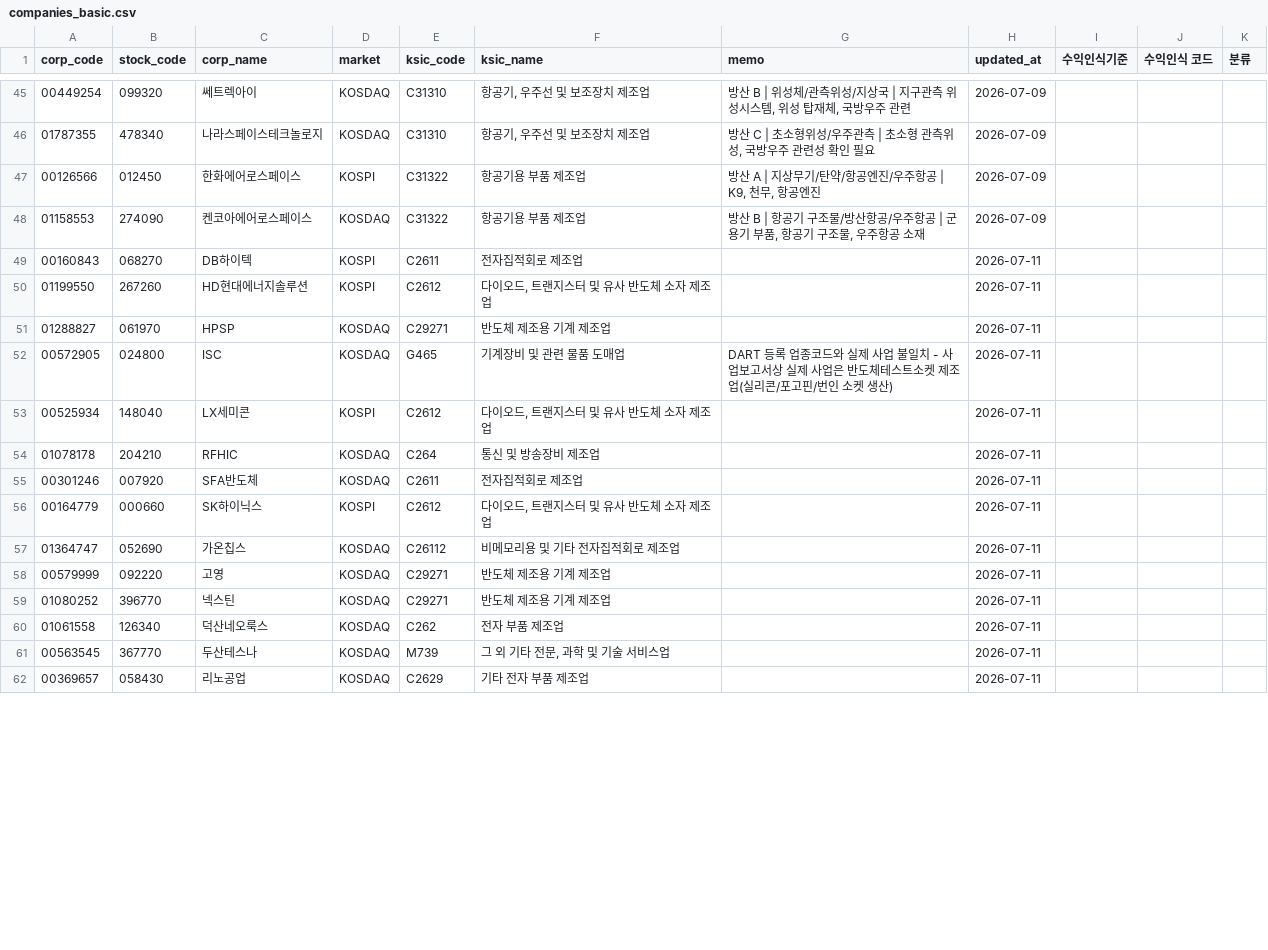
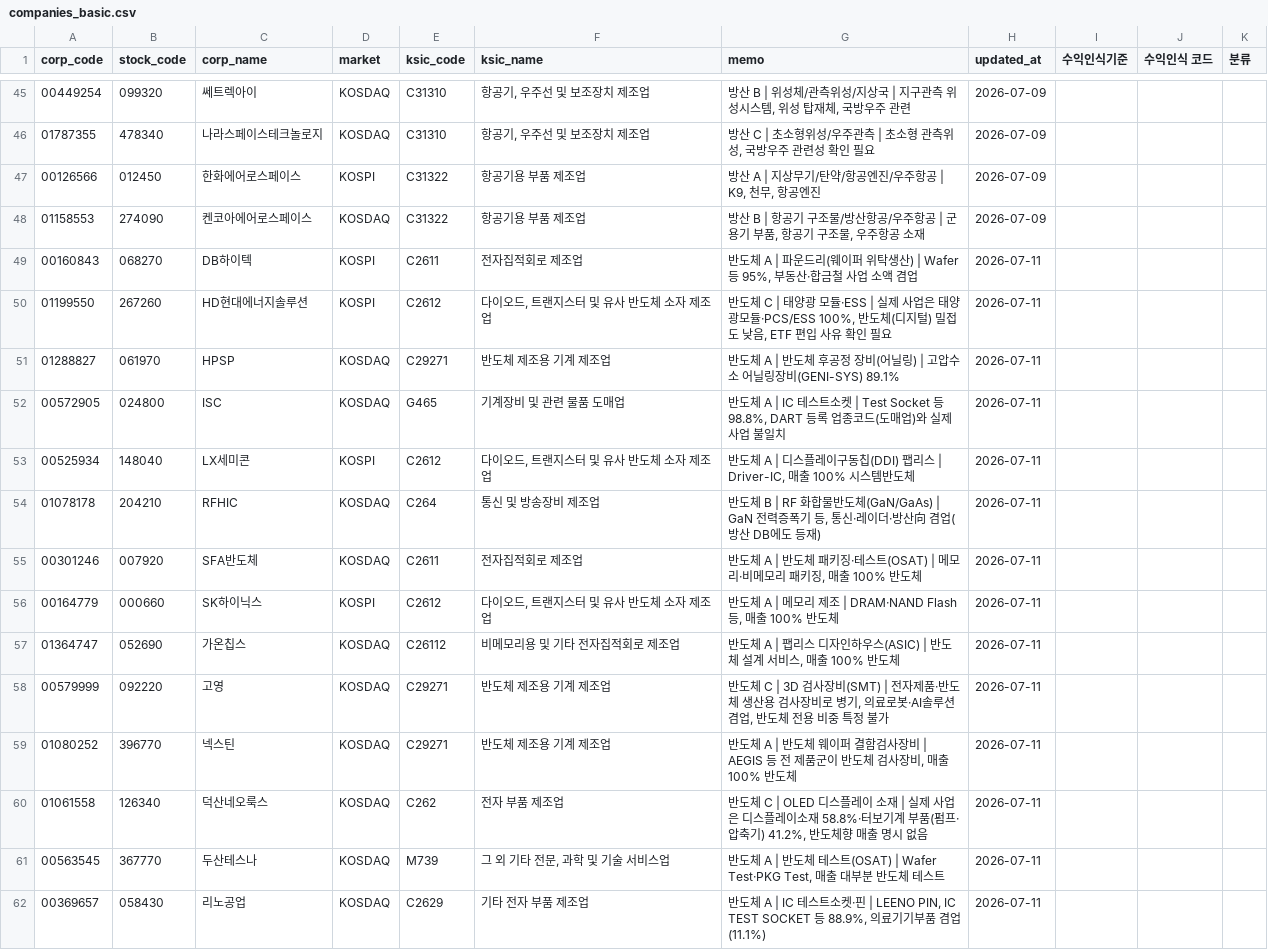
Before and after one commit to kkamak998-9123/project2, a CSV file: webapp/data/companies_basic.csv, drawn as a sheet; only a part is shown, gaps mark what is left out; the diff covers the shown part only.

Commit message:
프로젝트6 데이터 반영 (EBITDA 계정 추가, 반도체 A/B/C 분류 메모 보강)
- companies_basic/semiconductor CSV를 프로젝트6 최신본으로 교체
- EBITDA 계정 기반 EBITDA마진율·Capex/EBITDA 지표 계산 추가 (ratios.py)
- 건설·방산 데이터는 프로젝트5와 동일하여 변경 없음

```diff
--- a/webapp/data/companies_basic.csv
+++ b/webapp/data/companies_basic.csv
@@ -48,15 +48,15 @@ corp_code,stock_code,corp_name,market,ksic_code,ksic_name,memo,updated_at,수익
 01158553,274090,켄코아에어로스페이스,KOSDAQ,C31322,항공기용 부품 제조업,"방산 B | 항공기 구조물/방산항공/우주항공 | 군용기 부품, 항공기 구조물, 우주항공 소재",2026-07-09,,,
-00160843,068270,DB하이텍,KOSPI,C2611,전자집적회로 제조업,,2026-07-11,,,
-01199550,267260,HD현대에너지솔루션,KOSPI,C2612,"다이오드, 트랜지스터 및 유사 반도체 소자 제조업",,2026-07-11,,,
-01288827,061970,HPSP,KOSDAQ,C29271,반도체 제조용 기계 제조업,,2026-07-11,,,
-00572905,024800,ISC,KOSDAQ,G465,기계장비 및 관련 물품 도매업,DART 등록 업종코드와 실제 사업 불일치 - 사업보고서상 실제 사업은 반도체테스트소켓 제조업(실리콘/포고핀/번인 소켓 생산),2026-07-11,,,
-00525934,148040,LX세미콘,KOSPI,C2612,"다이오드, 트랜지스터 및 유사 반도체 소자 제조업",,2026-07-11,,,
-01078178,204210,RFHIC,KOSDAQ,C264,통신 및 방송장비 제조업,,2026-07-11,,,
-00301246,007920,SFA반도체,KOSDAQ,C2611,전자집적회로 제조업,,2026-07-11,,,
-00164779,000660,SK하이닉스,KOSPI,C2612,"다이오드, 트랜지스터 및 유사 반도체 소자 제조업",,2026-07-11,,,
-01364747,052690,가온칩스,KOSDAQ,C26112,비메모리용 및 기타 전자집적회로 제조업,,2026-07-11,,,
-00579999,092220,고영,KOSDAQ,C29271,반도체 제조용 기계 제조업,,2026-07-11,,,
-01080252,396770,넥스틴,KOSDAQ,C29271,반도체 제조용 기계 제조업,,2026-07-11,,,
-01061558,126340,덕산네오룩스,KOSDAQ,C262,전자 부품 제조업,,2026-07-11,,,
-00563545,367770,두산테스나,KOSDAQ,M739,"그 외 기타 전문, 과학 및 기술 서비스업",,2026-07-11,,,
-00369657,058430,리노공업,KOSDAQ,C2629,기타 전자 부품 제조업,,2026-07-11,,,
+00160843,068270,DB하이텍,KOSPI,C2611,전자집적회로 제조업,"반도체 A | 파운드리(웨이퍼 위탁생산) | Wafer 등 95%, 부동산·합금철 사업 소액 겸업",2026-07-11,,,
+01199550,267260,HD현대에너지솔루션,KOSPI,C2612,"다이오드, 트랜지스터 및 유사 반도체 소자 제조업","반도체 C | 태양광 모듈·ESS | 실제 사업은 태양광모듈·PCS/ESS 100%, 반도체(디지털) 밀접도 낮음, ETF 편입 사유 확인 필요",2026-07-11,,,
+01288827,061970,HPSP,KOSDAQ,C29271,반도체 제조용 기계 제조업,반도체 A | 반도체 후공정 장비(어닐링) | 고압수소 어닐링장비(GENI-SYS) 89.1%,2026-07-11,,,
+00572905,024800,ISC,KOSDAQ,G465,기계장비 및 관련 물품 도매업,"반도체 A | IC 테스트소켓 | Test Socket 등 98.8%, DART 등록 업종코드(도매업)와 실제 사업 불일치",2026-07-11,,,
+00525934,148040,LX세미콘,KOSPI,C2612,"다이오드, 트랜지스터 및 유사 반도체 소자 제조업","반도체 A | 디스플레이구동칩(DDI) 팹리스 | Driver-IC, 매출 100% 시스템반도체",2026-07-11,,,
+01078178,204210,RFHIC,KOSDAQ,C264,통신 및 방송장비 제조업,"반도체 B | RF 화합물반도체(GaN/GaAs) | GaN 전력증폭기 등, 통신·레이더·방산向 겸업(방산 DB에도 등재)",2026-07-11,,,
+00301246,007920,SFA반도체,KOSDAQ,C2611,전자집적회로 제조업,"반도체 A | 반도체 패키징·테스트(OSAT) | 메모리·비메모리 패키징, 매출 100% 반도체",2026-07-11,,,
+00164779,000660,SK하이닉스,KOSPI,C2612,"다이오드, 트랜지스터 및 유사 반도체 소자 제조업","반도체 A | 메모리 제조 | DRAM·NAND Flash 등, 매출 100% 반도체",2026-07-11,,,
+01364747,052690,가온칩스,KOSDAQ,C26112,비메모리용 및 기타 전자집적회로 제조업,"반도체 A | 팹리스 디자인하우스(ASIC) | 반도체 설계 서비스, 매출 100% 반도체",2026-07-11,,,
+00579999,092220,고영,KOSDAQ,C29271,반도체 제조용 기계 제조업,"반도체 C | 3D 검사장비(SMT) | 전자제품·반도체 생산용 검사장비로 병기, 의료로봇·AI솔루션 겸업, 반도체 전용 비중 특정 불가",2026-07-11,,,
+01080252,396770,넥스틴,KOSDAQ,C29271,반도체 제조용 기계 제조업,"반도체 A | 반도체 웨이퍼 결함검사장비 | AEGIS 등 전 제품군이 반도체 검사장비, 매출 100% 반도체",2026-07-11,,,
+01061558,126340,덕산네오룩스,KOSDAQ,C262,전자 부품 제조업,"반도체 C | OLED 디스플레이 소재 | 실제 사업은 디스플레이소재 58.8%·터보기계 부품(펌프·압축기) 41.2%, 반도체향 매출 명시 없음",2026-07-11,,,
+00563545,367770,두산테스나,KOSDAQ,M739,"그 외 기타 전문, 과학 및 기술 서비스업","반도체 A | 반도체 테스트(OSAT) | Wafer Test·PKG Test, 매출 대부분 반도체 테스트",2026-07-11,,,
+00369657,058430,리노공업,KOSDAQ,C2629,기타 전자 부품 제조업,"반도체 A | IC 테스트소켓·핀 | LEENO PIN, IC TEST SOCKET 등 88.9%, 의료기기부품 겸업(11.1%)",2026-07-11,,,
```
Also changed, not shown: 21 edited cells elsewhere in this file, 4 other files.
